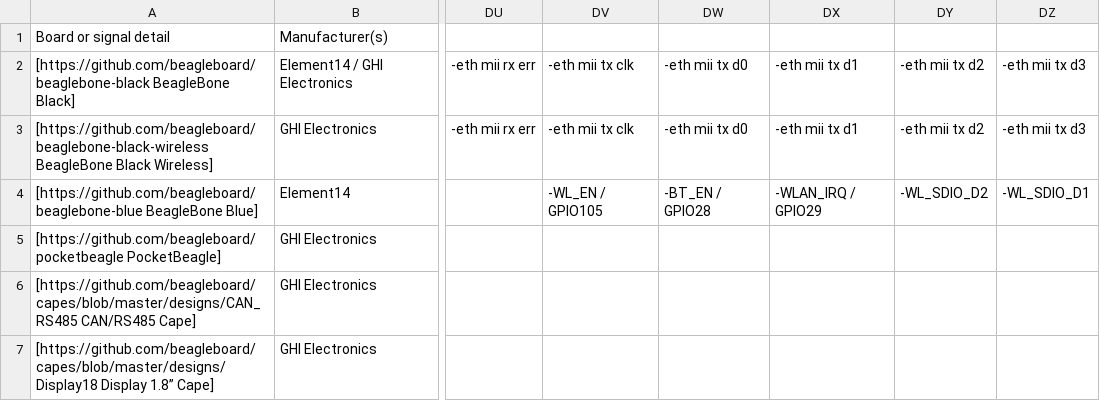
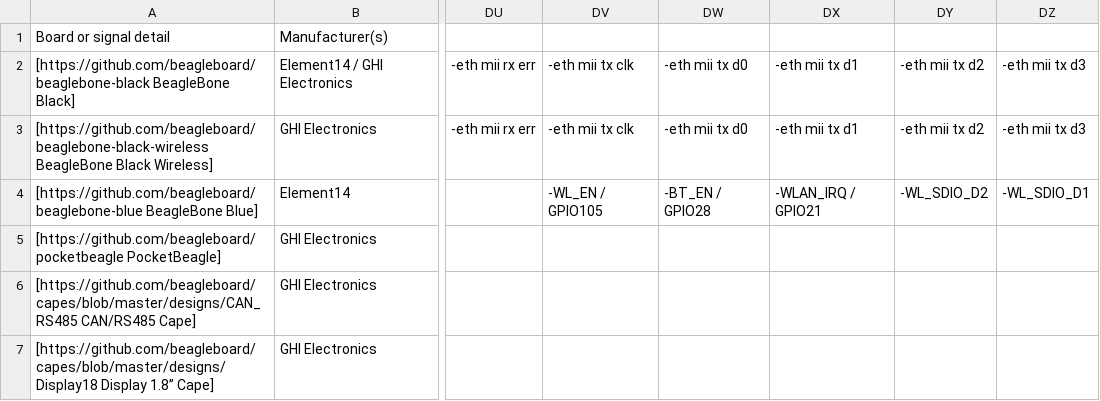
Before and after one commit to beagleboard/capes, a CSV file: scripts/am335x-beagle-pins.csv, drawn as a sheet; only a part is shown, gaps mark what is left out; the diff names each change by its address in the sheet, - before the commit and + after, or states it on an @@ line.

Commit message:
More BeagleBone Blue fixes

```diff
--- a/scripts/am335x-beagle-pins.csv
+++ b/scripts/am335x-beagle-pins.csv
-DX4: -WLAN_IRQ / GPIO29
+DX4: -WLAN_IRQ / GPIO21
```
Also changed, not shown: 1 other file.
